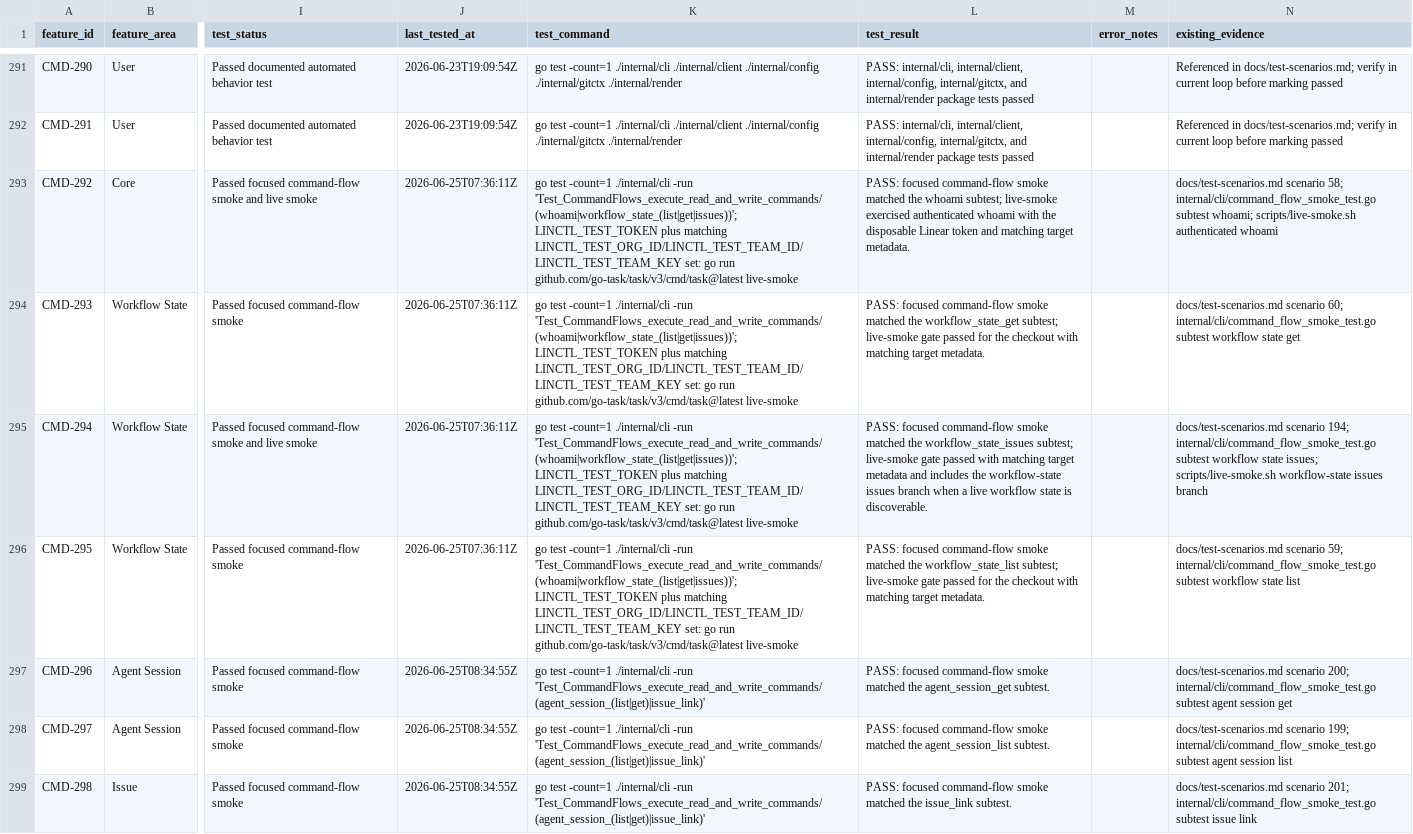
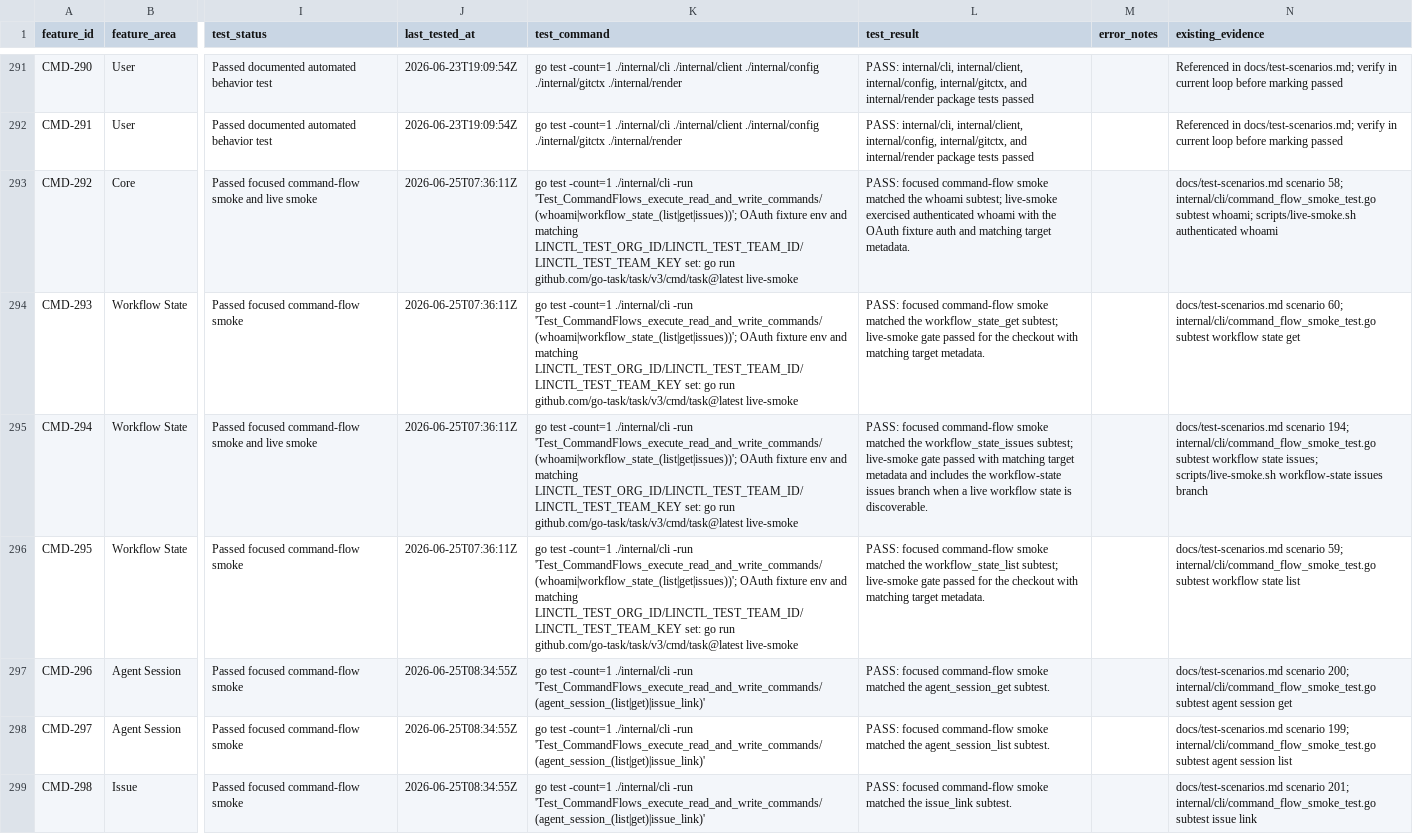
Before and after one commit to KyaniteHQ/linctl, a CSV file: docs/feature-stories.csv, drawn as a sheet; only a part is shown, gaps mark what is left out; the diff covers the shown part only; the diff names each change by its address in the sheet, - before the commit and + after, or states it on an @@ line.

Commit message:
Switch linctl auth to OAuth app credentials

```diff
--- a/docs/feature-stories.csv
+++ b/docs/feature-stories.csv
-K293:K296 (test_command): …-run 'Test_CommandFlows_execute_read_and_write_commands/(whoami|workflow_state_(list|get|issues))'; LINCTL_TEST_TOKEN plus matching LINCTL_TEST_ORG_ID/LINCTL_TEST_TEAM_ID/LINCTL_TEST_TEAM_KEY…
+K293:K296 (test_command): …-run 'Test_CommandFlows_execute_read_and_write_commands/(whoami|workflow_state_(list|get|issues))'; OAuth fixture env and matching LINCTL_TEST_ORG_ID/LINCTL_TEST_TEAM_ID/LINCTL_TEST_TEAM_KEY…
-L293 (test_result): …with the disposable Linear token and matching…
+L293 (test_result): …with the OAuth fixture auth and matching…
```
Also changed, not shown: 8 edited cells elsewhere in this file, 52 other files.
